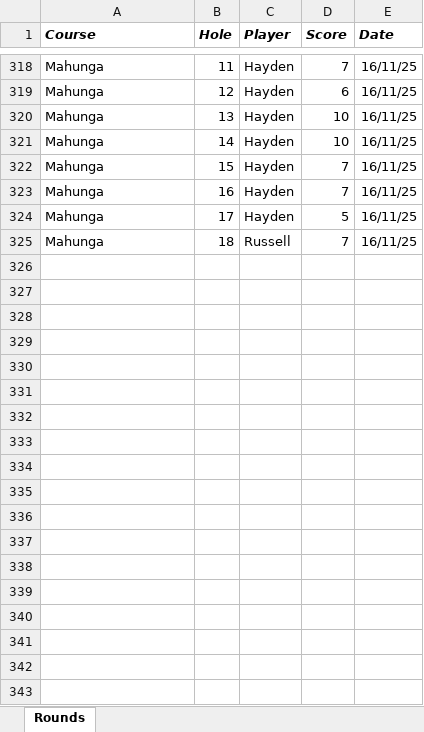
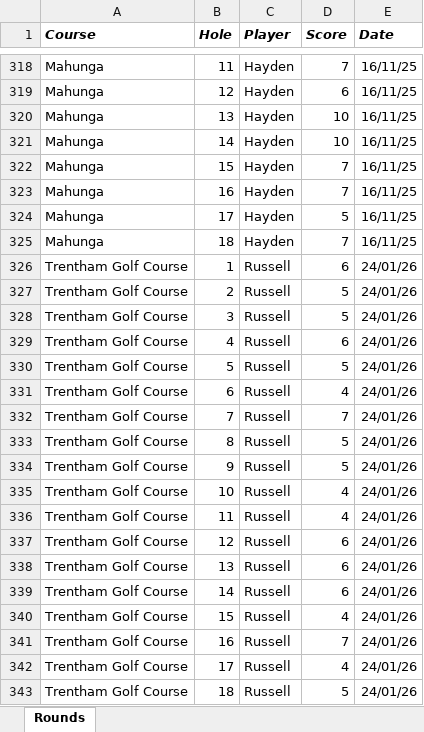
Before and after one commit to RussellChubb/Golfah, an Excel workbook: app/data/Rounds_Data.xlsx, sheet Rounds, drawn as a sheet; only a part is shown, gaps mark what is left out; values as stored, in another font and other column widths than the file's, no borders; charts and pictures not drawn; the diff covers the shown part only; the diff names each change by its address in the sheet, - before the commit and + after, or states it on an @@ line.

Commit message:
feat/ added home page content and more recent rounds

```diff
--- a/app/data/Rounds_Data.xlsx (sheet Rounds)
+++ b/app/data/Rounds_Data.xlsx (sheet Rounds)
-C325 (Player): Russell
+C325 (Player): Hayden
+row 326: Trentham Golf Course | 1 | Russell | 6 | 24/01/26
+row 327: Trentham Golf Course | 2 | Russell | 5 | 24/01/26
+row 328: Trentham Golf Course | 3 | Russell | 5 | 24/01/26
+row 329: Trentham Golf Course | 4 | Russell | 6 | 24/01/26
+row 330: Trentham Golf Course | 5 | Russell | 5 | 24/01/26
+row 331: Trentham Golf Course | 6 | Russell | 4 | 24/01/26
+row 332: Trentham Golf Course | 7 | Russell | 7 | 24/01/26
+row 333: Trentham Golf Course | 8 | Russell | 5 | 24/01/26
+row 334: Trentham Golf Course | 9 | Russell | 5 | 24/01/26
+row 335: Trentham Golf Course | 10 | Russell | 4 | 24/01/26
+row 336: Trentham Golf Course | 11 | Russell | 4 | 24/01/26
+row 337: Trentham Golf Course | 12 | Russell | 6 | 24/01/26
+row 338: Trentham Golf Course | 13 | Russell | 6 | 24/01/26
+row 339: Trentham Golf Course | 14 | Russell | 6 | 24/01/26
+row 340: Trentham Golf Course | 15 | Russell | 4 | 24/01/26
+row 341: Trentham Golf Course | 16 | Russell | 7 | 24/01/26
+row 342: Trentham Golf Course | 17 | Russell | 4 | 24/01/26
+row 343: Trentham Golf Course | 18 | Russell | 5 | 24/01/26
```
Also changed, not shown: 90 added rows elsewhere in this sheet, app/data/Summary_Data.xlsx, 3 other files.
